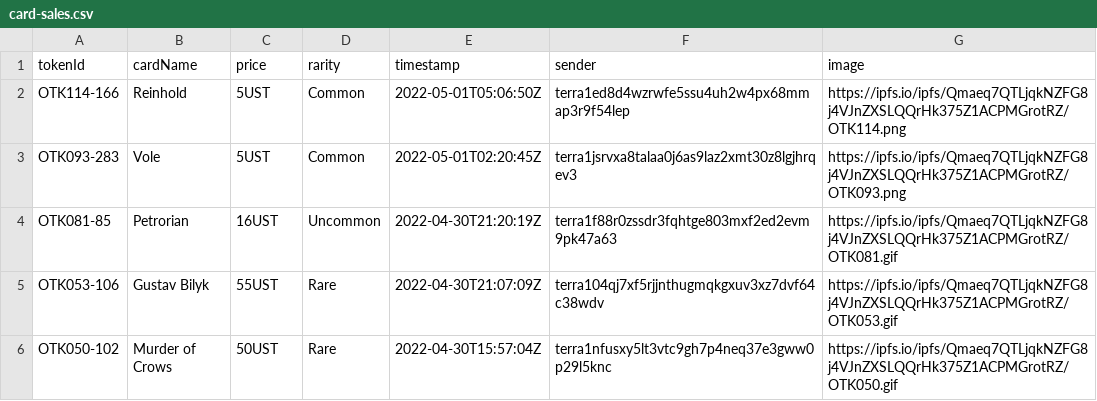
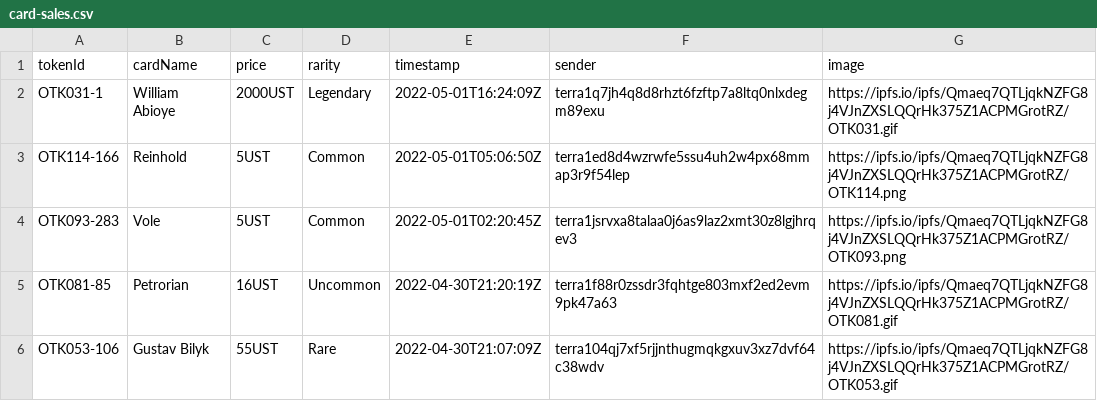
Before and after one commit to cryptoYJ/deviant-things, a CSV file: card-sales.csv, drawn as a sheet; only a part is shown; the shorter side is filled out with more unchanged rows; the diff names each change by its address in the sheet, - before the commit and + after, or states it on an @@ line.

Commit message:
update data

```diff
--- a/card-sales.csv
+++ b/card-sales.csv
+row 2: OTK031-1 | William Abioye | 2000UST | Legendary | 2022-05-01T16:24:09Z | terra1q7jh4q8d8rhzt6fzftp7a8ltq0nlxdegm89exu | https://ipfs.io/ipfs/Qmaeq7QTLjqkNZFG8j4VJnZXSLQQrHk375Z1ACPMGrotRZ/OTK031.gif
```
Also changed, not shown: card-listings.csv, 2 other files.
